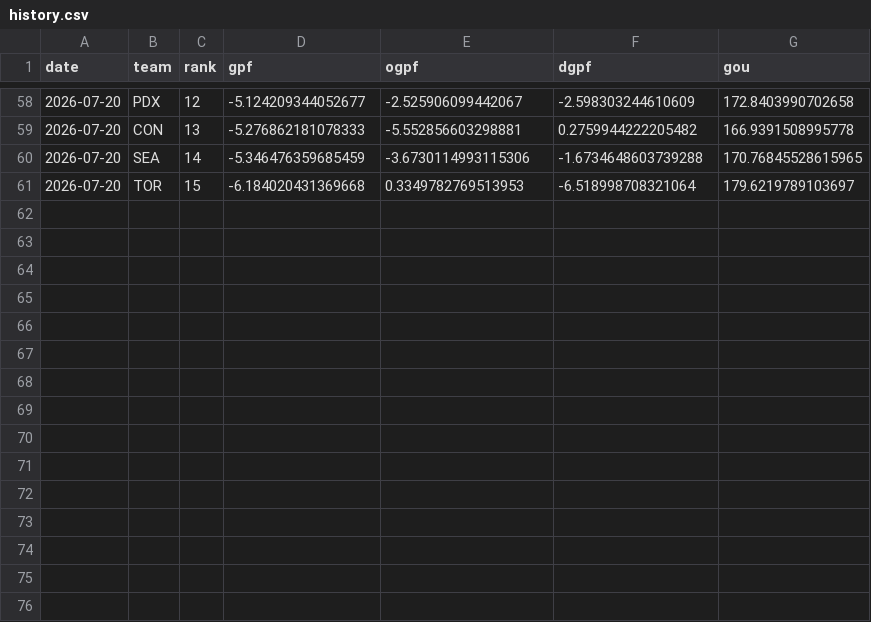
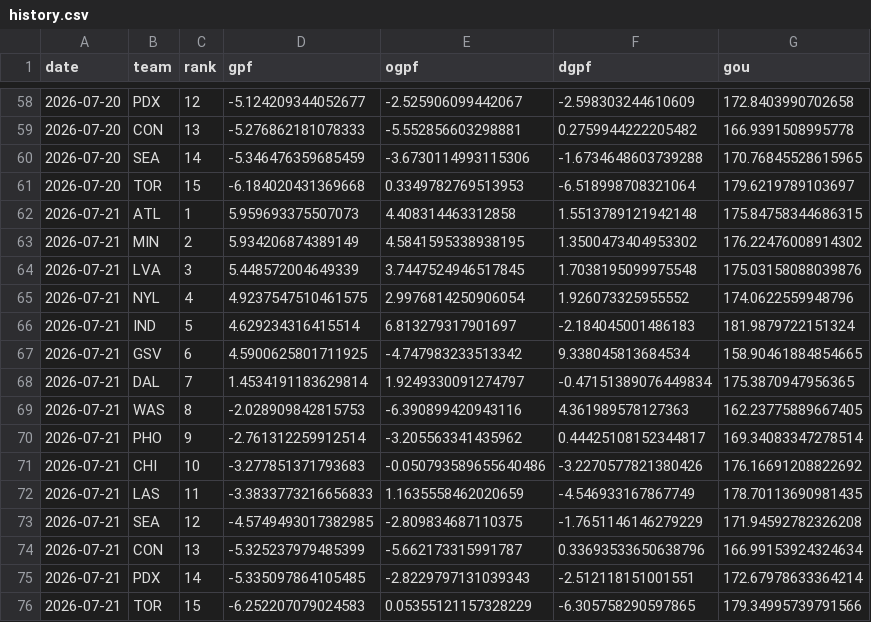
Before and after one commit to k-maaker/wnba-rankings, a CSV file: data/history.csv, drawn as a sheet; only a part is shown, gaps mark what is left out; the diff covers the shown part only; the diff names each change by its address in the sheet, - before the commit and + after, or states it on an @@ line.

```diff
--- a/data/history.csv
+++ b/data/history.csv
+row 62: 2026-07-21 | ATL | 1 | 5.959693375507073 | 4.408314463312858 | 1.5513789121942148 | 175.84758344686315
+row 63: 2026-07-21 | MIN | 2 | 5.934206874389149 | 4.5841595338938195 | 1.3500473404953302 | 176.22476008914302
+row 64: 2026-07-21 | LVA | 3 | 5.448572004649339 | 3.7447524946517845 | 1.7038195099975548 | 175.03158088039876
+row 65: 2026-07-21 | NYL | 4 | 4.9237547510461575 | 2.9976814250906054 | 1.926073325955552 | 174.0622559948796
+row 66: 2026-07-21 | IND | 5 | 4.629234316415514 | 6.813279317901697 | -2.184045001486183 | 181.9879722151324
+row 67: 2026-07-21 | GSV | 6 | 4.5900625801711925 | -4.747983233513342 | 9.338045813684534 | 158.90461884854665
+row 68: 2026-07-21 | DAL | 7 | 1.4534191183629814 | 1.9249330091274797 | -0.47151389076449834 | 175.3870947956365
+row 69: 2026-07-21 | WAS | 8 | -2.028909842815753 | -6.390899420943116 | 4.361989578127363 | 162.23775889667405
+row 70: 2026-07-21 | PHO | 9 | -2.761312259912514 | -3.205563341435962 | 0.44425108152344817 | 169.34083347278514
+row 71: 2026-07-21 | CHI | 10 | -3.277851371793683 | -0.050793589655640486 | -3.2270577821380426 | 176.16691208822692
+row 72: 2026-07-21 | LAS | 11 | -3.3833773216656833 | 1.1635558462020659 | -4.546933167867749 | 178.70113690981435
+row 73: 2026-07-21 | SEA | 12 | -4.5749493017382985 | -2.809834687110375 | -1.7651146146279229 | 171.94592782326208
+row 74: 2026-07-21 | CON | 13 | -5.325237979485399 | -5.662173315991787 | 0.33693533650638796 | 166.99153924324634
+row 75: 2026-07-21 | PDX | 14 | -5.335097864105485 | -2.8229797131039343 | -2.512118151001551 | 172.67978633364214
+row 76: 2026-07-21 | TOR | 15 | -6.252207079024583 | 0.05355121157328229 | -6.305758290597865 | 179.34995739791566
```
Also changed, not shown: 5 edited cells elsewhere in this file, data/games.csv, docs/rankings.csv, 3 other files.
